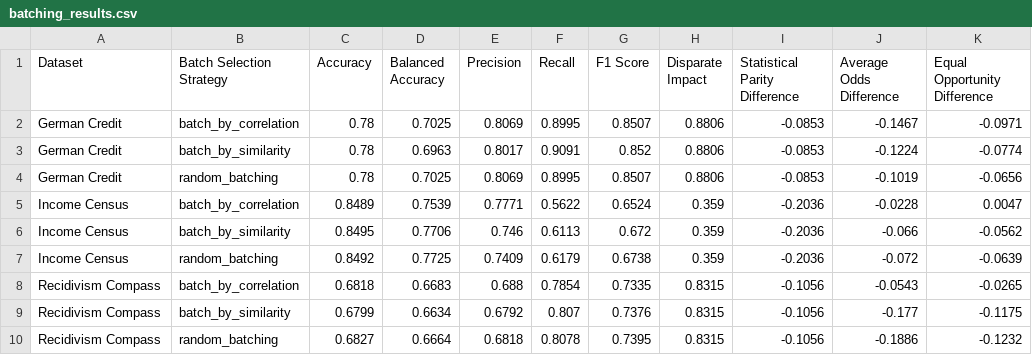
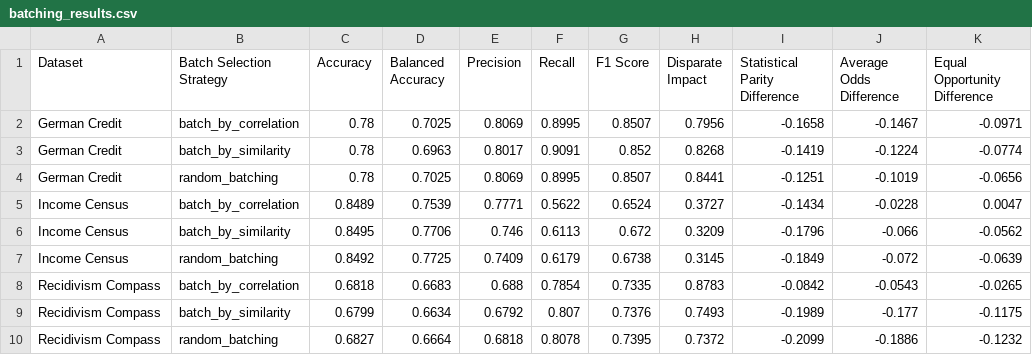
Before and after one commit to nathanlogie/dissertation, a CSV file: batching_strategies/batching_results.csv, drawn as a sheet.

Commit message:
Updated results

```diff
--- a/batching_strategies/batching_results.csv
+++ b/batching_strategies/batching_results.csv
@@ -1,10 +1,10 @@
 Dataset,Batch Selection Strategy,Accuracy,Balanced Accuracy,Precision,Recall,F1 Score,Disparate Impact,Statistical Parity Difference,Average Odds Difference,Equal Opportunity Difference
-German Credit,batch_by_correlation,0.78,0.7025,0.8069,0.8995,0.8507,0.8806,-0.0853,-0.1467,-0.0971
-German Credit,batch_by_similarity,0.78,0.6963,0.8017,0.9091,0.852,0.8806,-0.0853,-0.1224,-0.0774
-German Credit,random_batching,0.78,0.7025,0.8069,0.8995,0.8507,0.8806,-0.0853,-0.1019,-0.0656
-Income Census,batch_by_correlation,0.8489,0.7539,0.7771,0.5622,0.6524,0.359,-0.2036,-0.0228,0.0047
-Income Census,batch_by_similarity,0.8495,0.7706,0.746,0.6113,0.672,0.359,-0.2036,-0.066,-0.0562
-Income Census,random_batching,0.8492,0.7725,0.7409,0.6179,0.6738,0.359,-0.2036,-0.072,-0.0639
-Recidivism Compass,batch_by_correlation,0.6818,0.6683,0.688,0.7854,0.7335,0.8315,-0.1056,-0.0543,-0.0265
-Recidivism Compass,batch_by_similarity,0.6799,0.6634,0.6792,0.807,0.7376,0.8315,-0.1056,-0.177,-0.1175
-Recidivism Compass,random_batching,0.6827,0.6664,0.6818,0.8078,0.7395,0.8315,-0.1056,-0.1886,-0.1232
+German Credit,batch_by_correlation,0.78,0.7025,0.8069,0.8995,0.8507,0.7956,-0.1658,-0.1467,-0.0971
+German Credit,batch_by_similarity,0.78,0.6963,0.8017,0.9091,0.852,0.8268,-0.1419,-0.1224,-0.0774
+German Credit,random_batching,0.78,0.7025,0.8069,0.8995,0.8507,0.8441,-0.1251,-0.1019,-0.0656
+Income Census,batch_by_correlation,0.8489,0.7539,0.7771,0.5622,0.6524,0.3727,-0.1434,-0.0228,0.0047
+Income Census,batch_by_similarity,0.8495,0.7706,0.746,0.6113,0.672,0.3209,-0.1796,-0.066,-0.0562
+Income Census,random_batching,0.8492,0.7725,0.7409,0.6179,0.6738,0.3145,-0.1849,-0.072,-0.0639
+Recidivism Compass,batch_by_correlation,0.6818,0.6683,0.688,0.7854,0.7335,0.8783,-0.0842,-0.0543,-0.0265
+Recidivism Compass,batch_by_similarity,0.6799,0.6634,0.6792,0.807,0.7376,0.7493,-0.1989,-0.177,-0.1175
+Recidivism Compass,random_batching,0.6827,0.6664,0.6818,0.8078,0.7395,0.7372,-0.2099,-0.1886,-0.1232
```
Also changed, not shown: batching_strategies/bias_only_results.csv, bias_only_combined_results.csv, 11 other files.
